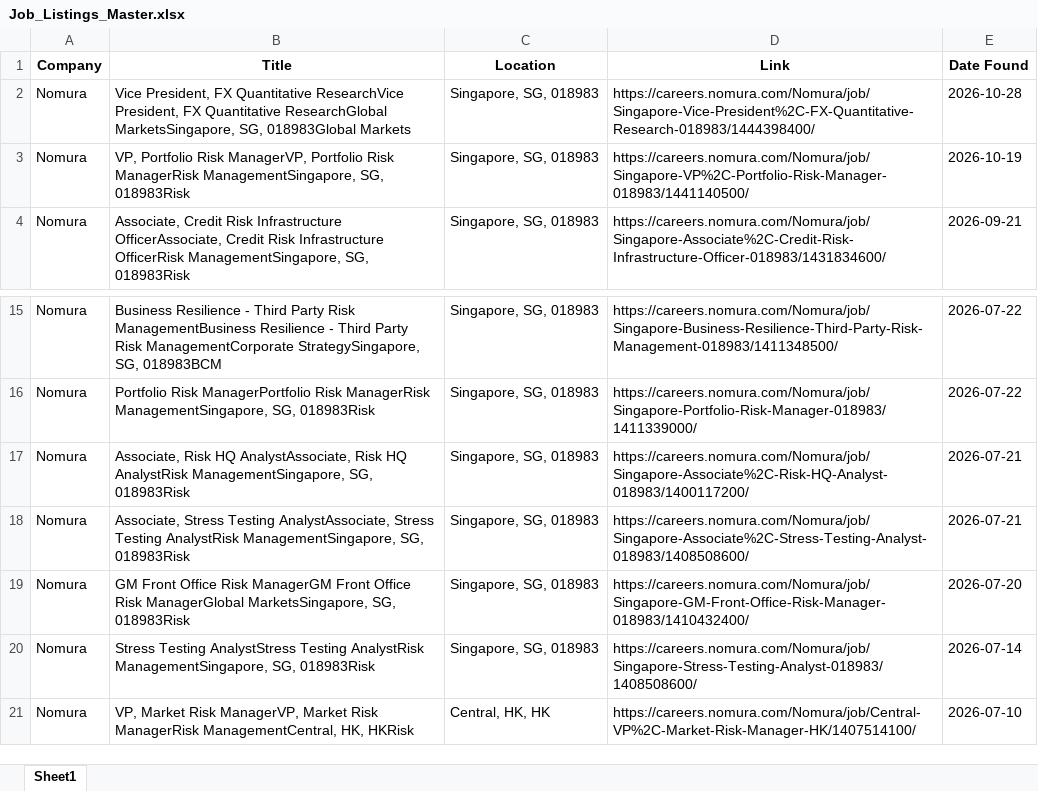
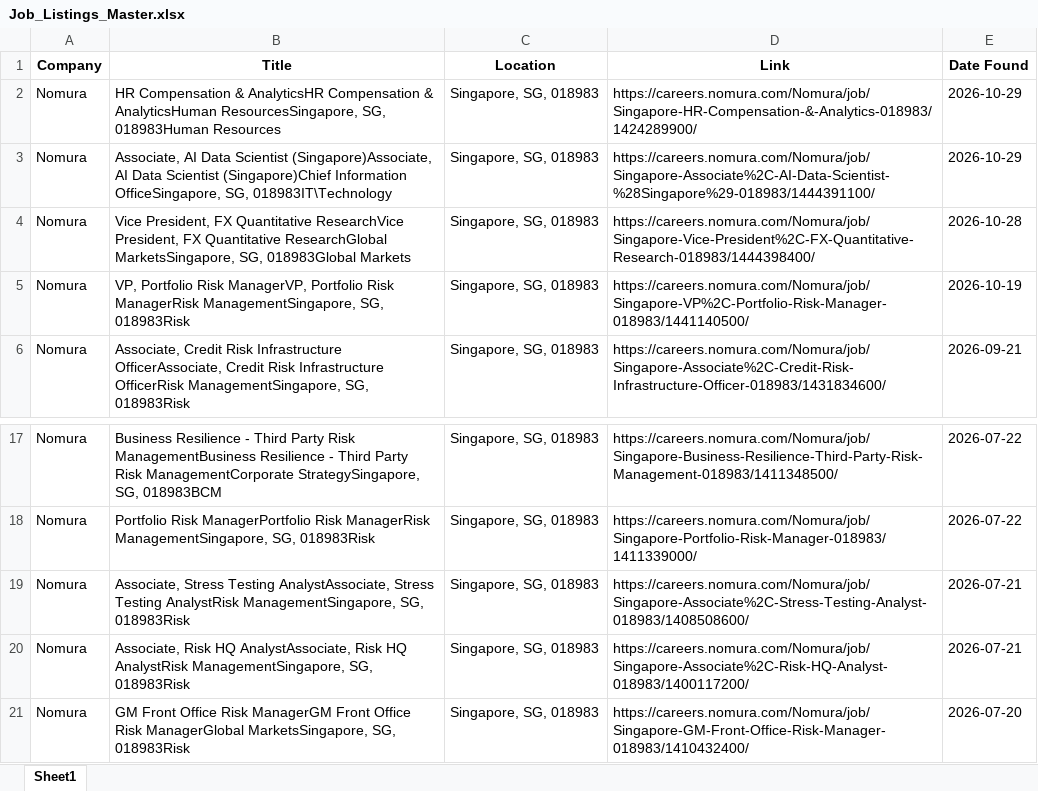
Before and after one commit to shamilkv-623/job_scraper, an Excel workbook: Job_Listings_Master.xlsx, sheet Sheet1, drawn as a sheet; only a part is shown, gaps mark what is left out; the shorter side is filled out with more unchanged rows; values as stored, in another font and other column widths than the file's, no borders; the diff covers the shown part only; the diff names each change by its address in the sheet, - before the commit and + after, or states it on an @@ line.

```diff
--- a/Job_Listings_Master.xlsx (sheet Sheet1)
+++ b/Job_Listings_Master.xlsx (sheet Sheet1)
+row 2: Nomura | HR Compensation & AnalyticsHR Compensation & AnalyticsHuman ResourcesSingapore, SG, 018983Human Resources | Singapore, SG, 018983 | https://careers.nomura.com/Nomura/job/Singapore-HR-Compensation-&-Analytics-018983/1424289900/ | 2026-10-29
+row 3: Nomura | Associate, AI Data Scientist (Singapore)Associate, AI Data Scientist (Singapore)Chief Information OfficeSingapore, SG, 018983IT\Technology | Singapore, SG, 018983 | https://careers.nomura.com/Nomura/job/Singapore-Associate%2C-AI-Data-Scientist-%28Singapore%29-018983/1444391100/ | 2026-10-29
@@ row 18 moved to row 19: Nomura @@
```
Also changed, not shown: 19 moved rows elsewhere in this sheet.
